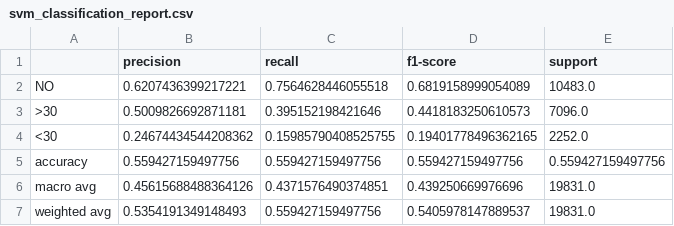
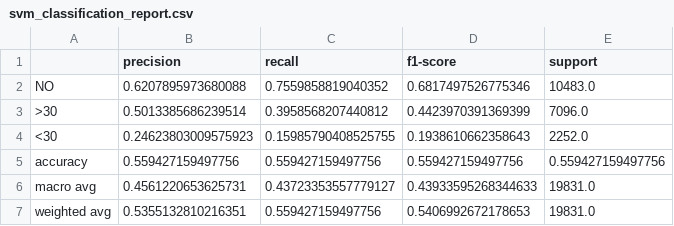
Before and after one commit to nam21-12-06/machine-learning-assignment, a CSV file: reports/svm/svm_classification_report.csv, drawn as a sheet.

```diff
--- a/reports/svm/svm_classification_report.csv
+++ b/reports/svm/svm_classification_report.csv
@@ -1,7 +1,7 @@
 ,precision,recall,f1-score,support
-NO,0.6207436399217221,0.7564628446055518,0.6819158999054089,10483.0
->30,0.5009826692871181,0.395152198421646,0.4418183250610573,7096.0
-<30,0.24674434544208362,0.15985790408525755,0.19401778496362165,2252.0
+NO,0.6207895973680088,0.7559858819040352,0.6817497526775346,10483.0
+>30,0.5013385686239514,0.3958568207440812,0.4423970391369399,7096.0
+<30,0.24623803009575923,0.15985790408525755,0.1938610662358643,2252.0
 accuracy,0.559427159497756,0.559427159497756,0.559427159497756,0.559427159497756
-macro avg,0.45615688488364126,0.4371576490374851,0.439250669976696,19831.0
-weighted avg,0.5354191349148493,0.559427159497756,0.5405978147889537,19831.0
+macro avg,0.4561220653625731,0.43723353557779127,0.43933595268344633,19831.0
+weighted avg,0.5355132810216351,0.559427159497756,0.5406992672178653,19831.0
```
Also changed, not shown: reports/rf/rf_cv_results.csv, reports/rf/rf_top_features.csv, 36 other files.
